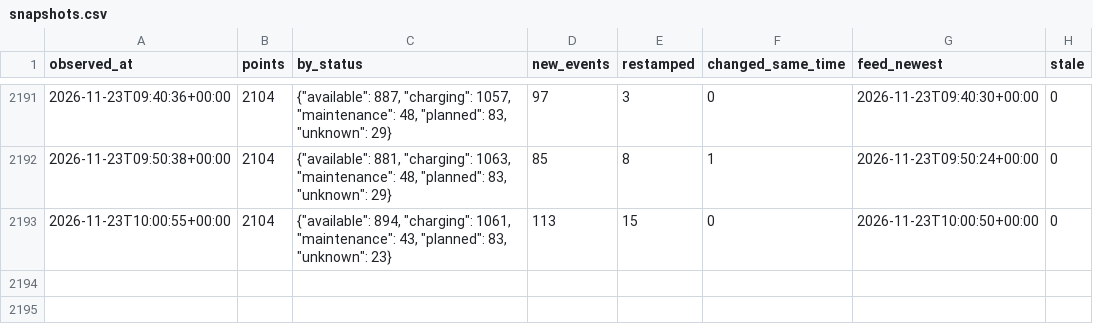
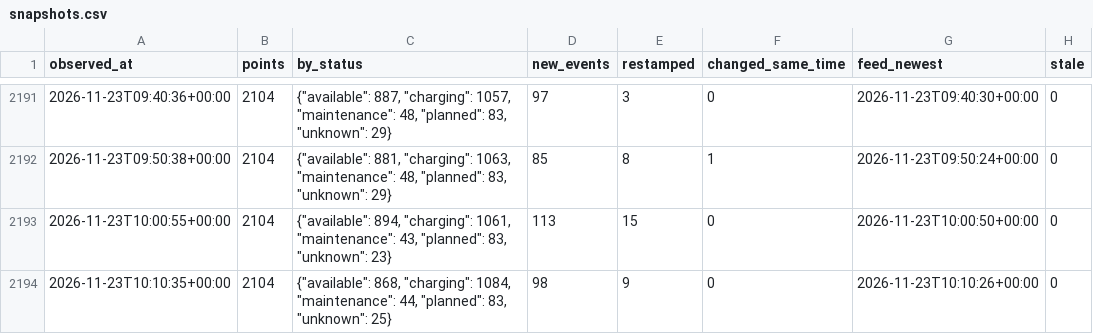
Before and after one commit to karthi108/allo-paris, a CSV file: snapshots.csv, drawn as a sheet; only a part is shown, gaps mark what is left out; the diff names each change by its address in the sheet, - before the commit and + after, or states it on an @@ line.

```diff
--- a/snapshots.csv
+++ b/snapshots.csv
+row 2194: 2026-11-23T10:10:35+00:00 | 2104 | {"available": 868, "charging": 1084, "maintenance": 44, "planned": 83, "unknown": 25} | 98 | 9 | 0 | 2026-11-23T10:10:26+00:00 | 0
```
Also changed, not shown: state.csv, 2 other files.
